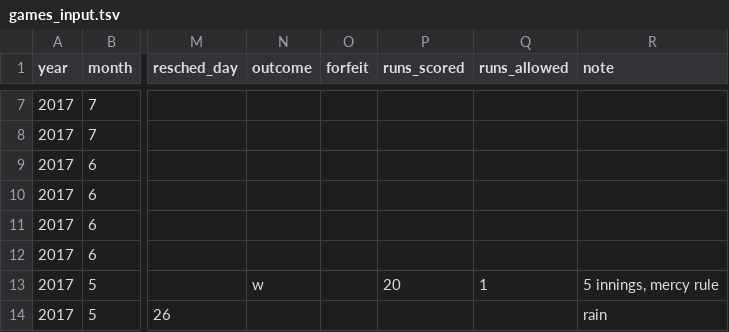
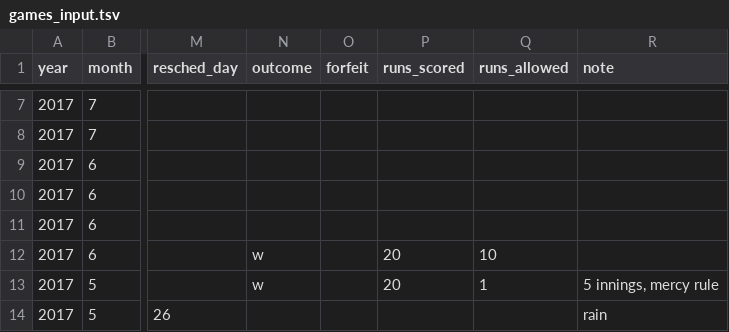
Before and after one commit to standarderrors/standarderrors.github.io, a TSV file: data/games_input.tsv, drawn as a sheet; only a part is shown, gaps mark what is left out; the diff names each change by its address in the sheet, - before the commit and + after, or states it on an @@ line.

```diff
--- a/data/games_input.tsv
+++ b/data/games_input.tsv
-N12 (outcome): (empty)
+N12 (outcome): w
-P12 (runs_scored): (empty)
+P12 (runs_scored): 20
-Q12 (runs_allowed): (empty)
+Q12 (runs_allowed): 10
```
Also changed, not shown: data/games.tsv.
